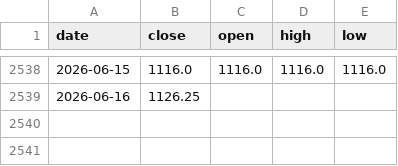
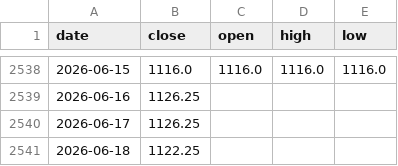
Before and after one commit to omarmohdharis/Palm-Oil-Futures, a CSV file: data/raw/fcpo/fcpo_raw.csv, drawn as a sheet; only a part is shown, gaps mark what is left out.

```diff
--- a/data/raw/fcpo/fcpo_raw.csv
+++ b/data/raw/fcpo/fcpo_raw.csv
@@ -2539 +2539,3 @@ date,close,open,high,low
 2026-06-16,1126.25,,,
+2026-06-17,1126.25,,,
+2026-06-18,1122.25,,,
```
Also changed, not shown: data/raw/related/brent.csv, data/raw/related/soybean_oil.csv, 13 other files.
